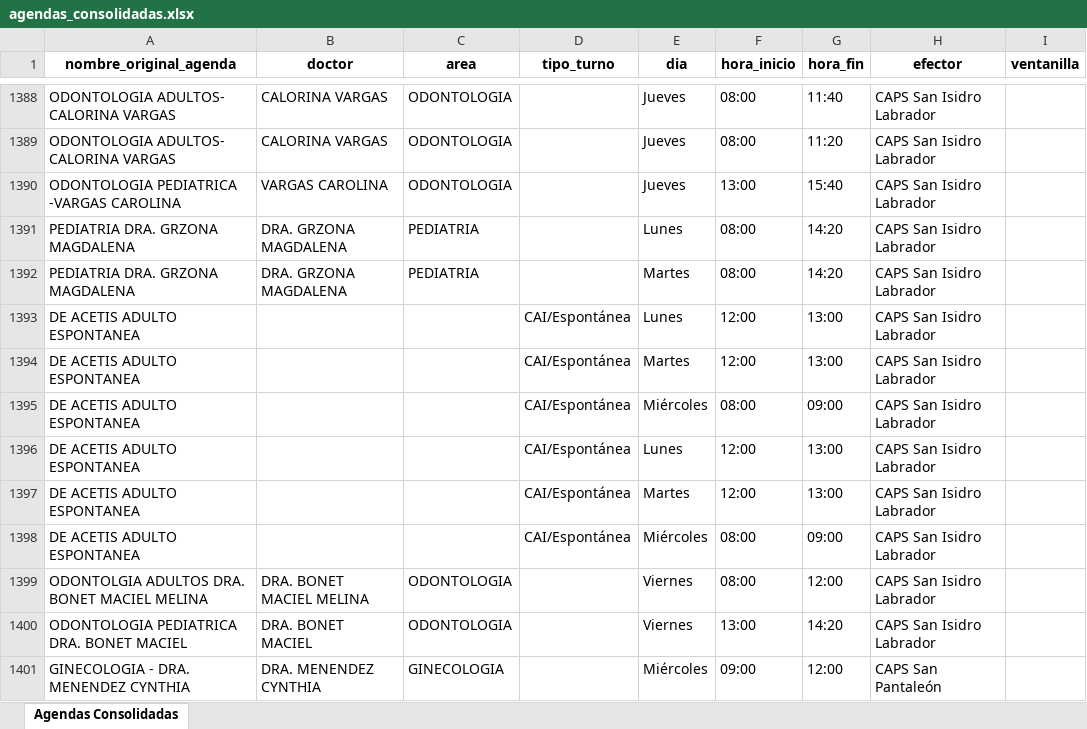
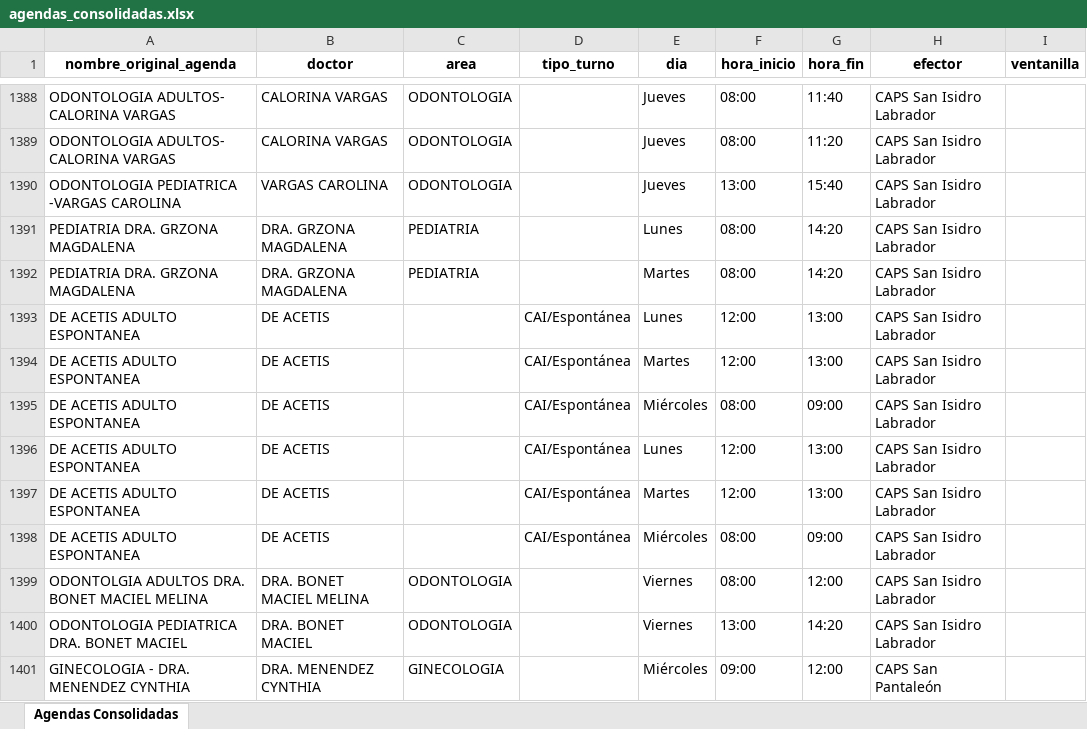
Before and after one commit to LucasRosenz/normalizacion_hcsi, an Excel workbook: datos/csv_procesado/agendas_consolidadas.xlsx, sheet Agendas Consolidadas, drawn as a sheet; only a part is shown, gaps mark what is left out; values as stored, in another font and other column widths than the file's, no borders; the diff names each change by its address in the sheet, - before the commit and + after, or states it on an @@ line.

```diff
--- a/datos/csv_procesado/agendas_consolidadas.xlsx (sheet Agendas Consolidadas)
+++ b/datos/csv_procesado/agendas_consolidadas.xlsx (sheet Agendas Consolidadas)
-B1393:B1398 (doctor): (empty)
+B1393:B1398 (doctor): DE ACETIS
```
Also changed, not shown: 2 other files.
